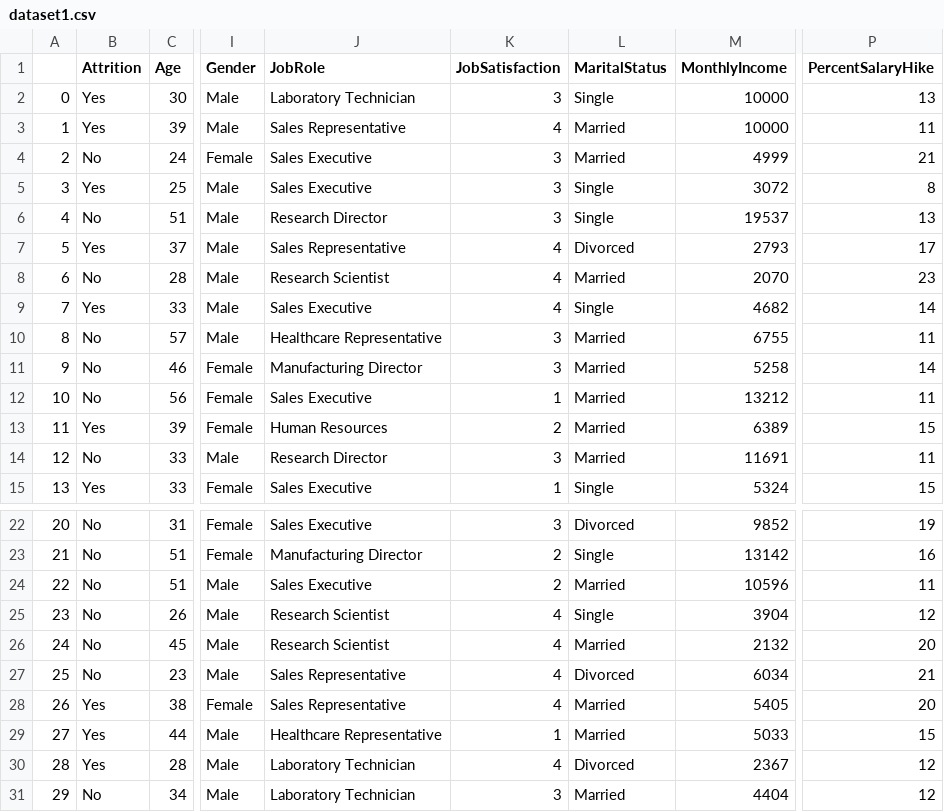
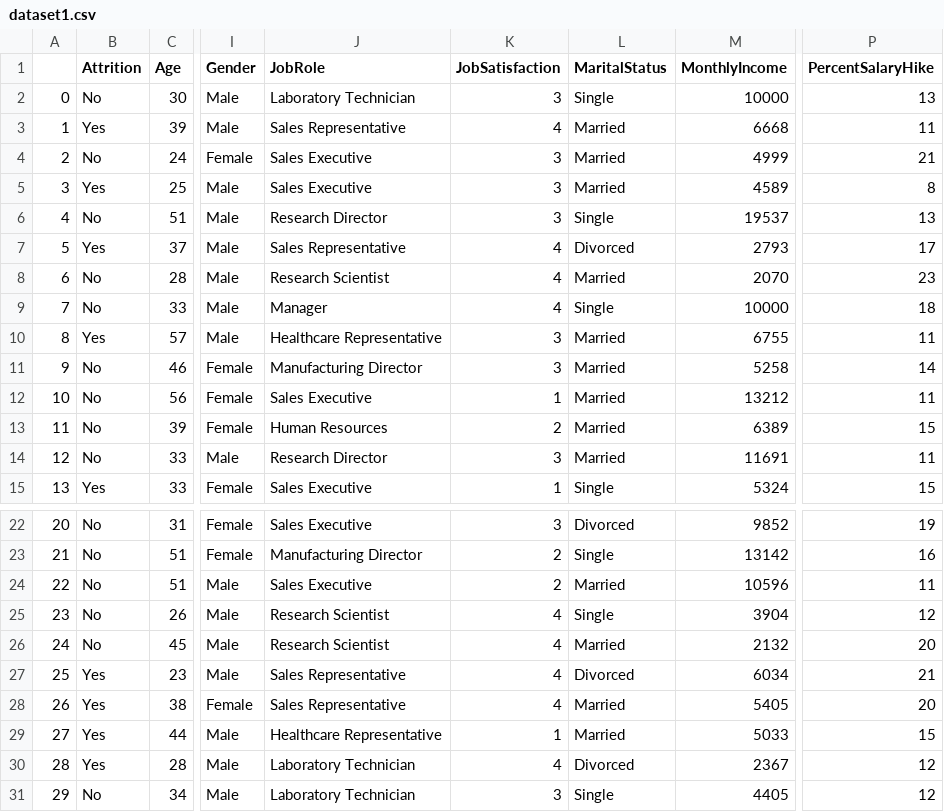
Before and after one commit to Anaykhator/EmployeeAttritionPrediciton, a CSV file: dataset1.csv, drawn as a sheet; only a part is shown, gaps mark what is left out; the diff names each change by its address in the sheet, - before the commit and + after, or states it on an @@ line.

```diff
--- a/dataset1.csv
+++ b/dataset1.csv
-B2 (Attrition): Yes
+B2 (Attrition): No
-M3 (MonthlyIncome): 10000
+M3 (MonthlyIncome): 6668
-L5 (MaritalStatus): Single
+L5 (MaritalStatus): Married
-M5 (MonthlyIncome): 3072
+M5 (MonthlyIncome): 4589
-B9 (Attrition): Yes
+B9 (Attrition): No
-J9 (JobRole): Sales Executive
+J9 (JobRole): Manager
-M9 (MonthlyIncome): 4682
+M9 (MonthlyIncome): 10000
-P9 (PercentSalaryHike): 14
+P9 (PercentSalaryHike): 18
-B10 (Attrition): No
+B10 (Attrition): Yes
-B13 (Attrition): Yes
+B13 (Attrition): No
-B27 (Attrition): No
+B27 (Attrition): Yes
-L31 (MaritalStatus): Married
+L31 (MaritalStatus): Single
-M31 (MonthlyIncome): 4404
+M31 (MonthlyIncome): 4405
```
Also changed, not shown: 7 other files.
